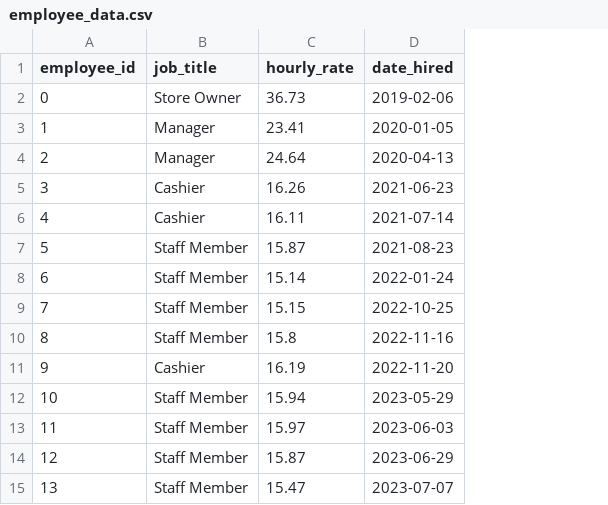
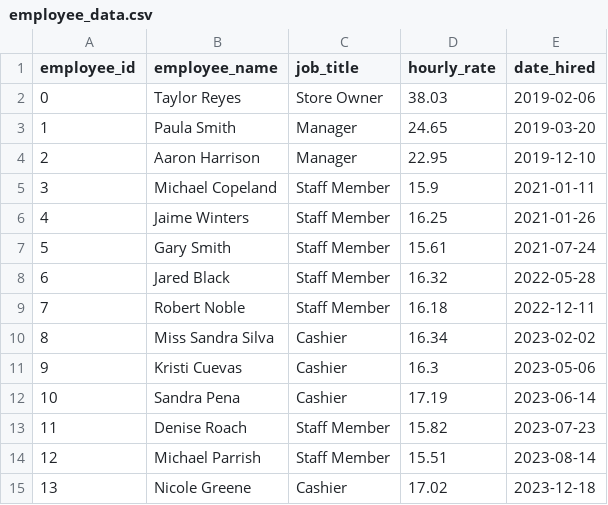
Before and after one commit to CSCE331-Fall2025-900-911/project2_gang_41, a CSV file: employee_data.csv, drawn as a sheet; only a part is shown; addresses are those after the commit; the diff covers the shown part only; the diff names each change by its address in the sheet, - before the commit and + after, or states it on an @@ line.

Commit message:
Added employee name to the employee data python generator

```diff
--- a/employee_data.csv
+++ b/employee_data.csv
+column B (employee_name), rows 2-15: Taylor Reyes | Paula Smith | Aaron Harrison | Michael Copeland | Jaime Winters | Gary Smith | Jared Black | Robert Noble | Miss Sandra Silva | Kristi Cuevas | Sandra Pena | Denise Roach | Michael Parrish | Nicole Greene
-D2 (hourly_rate): 36.73
+D2 (hourly_rate): 38.03
-D3 (hourly_rate): 23.41
+D3 (hourly_rate): 24.65
-E3 (date_hired): 2020-01-05
+E3 (date_hired): 2019-03-20
-D4 (hourly_rate): 24.64
+D4 (hourly_rate): 22.95
-E4 (date_hired): 2020-04-13
+E4 (date_hired): 2019-12-10
-C5:C6 (job_title): Cashier
+C5:C6 (job_title): Staff Member
-D5 (hourly_rate): 16.26
+D5 (hourly_rate): 15.9
-E5 (date_hired): 2021-06-23
+E5 (date_hired): 2021-01-11
-D6 (hourly_rate): 16.11
+D6 (hourly_rate): 16.25
-E6 (date_hired): 2021-07-14
+E6 (date_hired): 2021-01-26
-D7 (hourly_rate): 15.87
+D7 (hourly_rate): 15.61
-E7 (date_hired): 2021-08-23
+E7 (date_hired): 2021-07-24
-D8 (hourly_rate): 15.14
+D8 (hourly_rate): 16.32
-E8 (date_hired): 2022-01-24
+E8 (date_hired): 2022-05-28
-D9 (hourly_rate): 15.15
+D9 (hourly_rate): 16.18
-E9 (date_hired): 2022-10-25
+E9 (date_hired): 2022-12-11
-C10 (job_title): Staff Member
+C10 (job_title): Cashier
-D10 (hourly_rate): 15.8
+D10 (hourly_rate): 16.34
-E10 (date_hired): 2022-11-16
+E10 (date_hired): 2023-02-02
-D11 (hourly_rate): 16.19
+D11 (hourly_rate): 16.3
-E11 (date_hired): 2022-11-20
+E11 (date_hired): 2023-05-06
-C12 (job_title): Staff Member
+C12 (job_title): Cashier
-D12 (hourly_rate): 15.94
+D12 (hourly_rate): 17.19
-E12 (date_hired): 2023-05-29
+E12 (date_hired): 2023-06-14
-D13 (hourly_rate): 15.97
+D13 (hourly_rate): 15.82
-E13 (date_hired): 2023-06-03
+E13 (date_hired): 2023-07-23
-D14 (hourly_rate): 15.87
+D14 (hourly_rate): 15.51
-E14 (date_hired): 2023-06-29
+E14 (date_hired): 2023-08-14
-C15 (job_title): Staff Member
+C15 (job_title): Cashier
-D15 (hourly_rate): 15.47
+D15 (hourly_rate): 17.02
-E15 (date_hired): 2023-07-07
+E15 (date_hired): 2023-12-18
```
Also changed, not shown: 15 edited cells elsewhere in this file.
